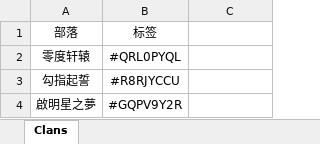
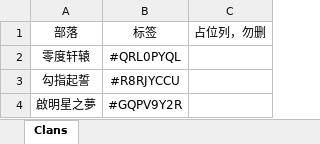
Before and after one commit to Arshtyi/RoyaleAnalyze, an Excel workbook: data/input/clansInformation.xlsx, sheet Clans, drawn as a sheet; values as stored, in another font and other column widths than the file's, no borders; the diff names each change by its address in the sheet, - before the commit and + after, or states it on an @@ line.

```diff
--- a/data/input/clansInformation.xlsx (sheet Clans)
+++ b/data/input/clansInformation.xlsx (sheet Clans)
-C1: (empty)
+C1: 占位列，勿删
```
Also changed, not shown: 17 other files.
